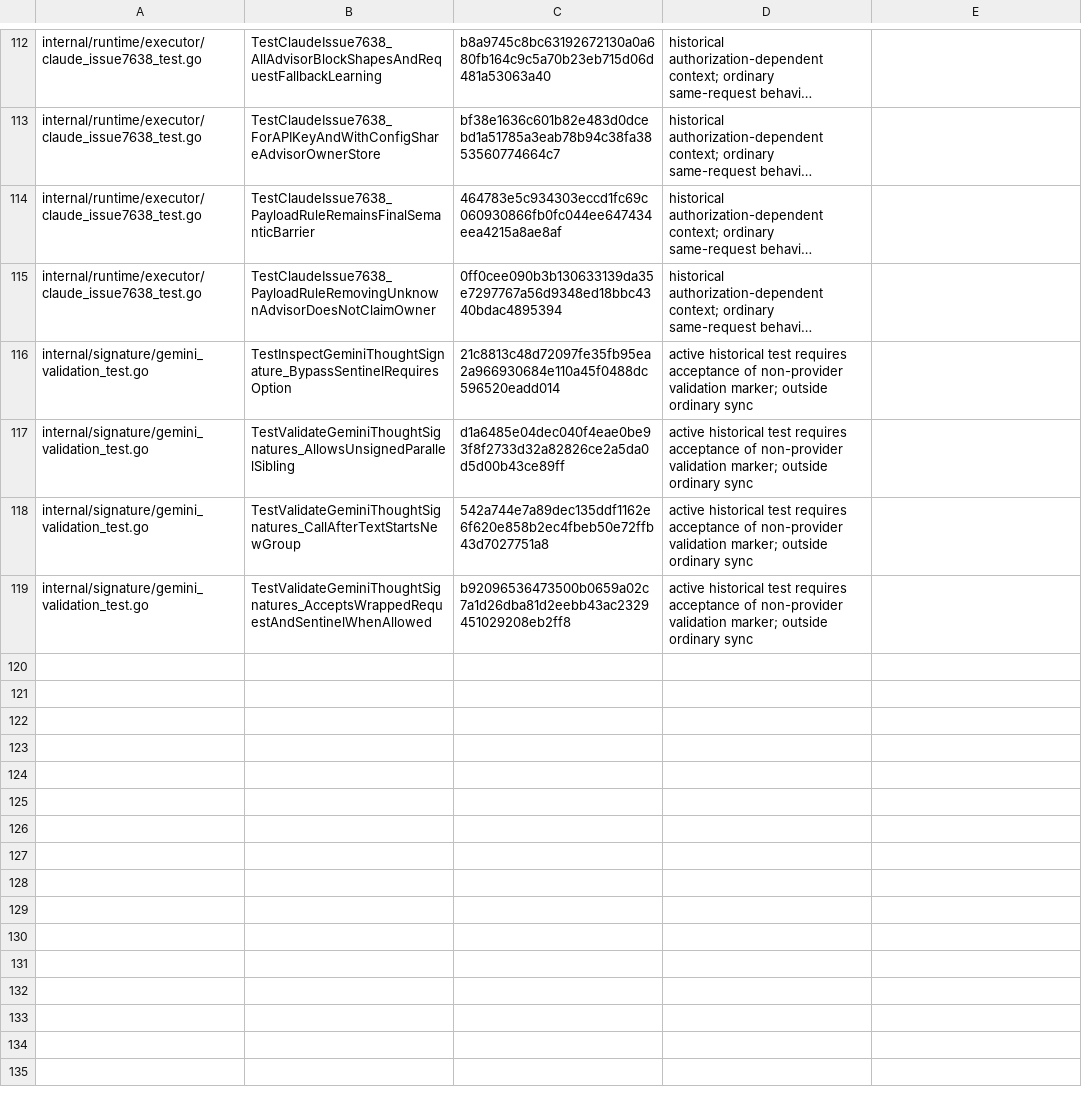
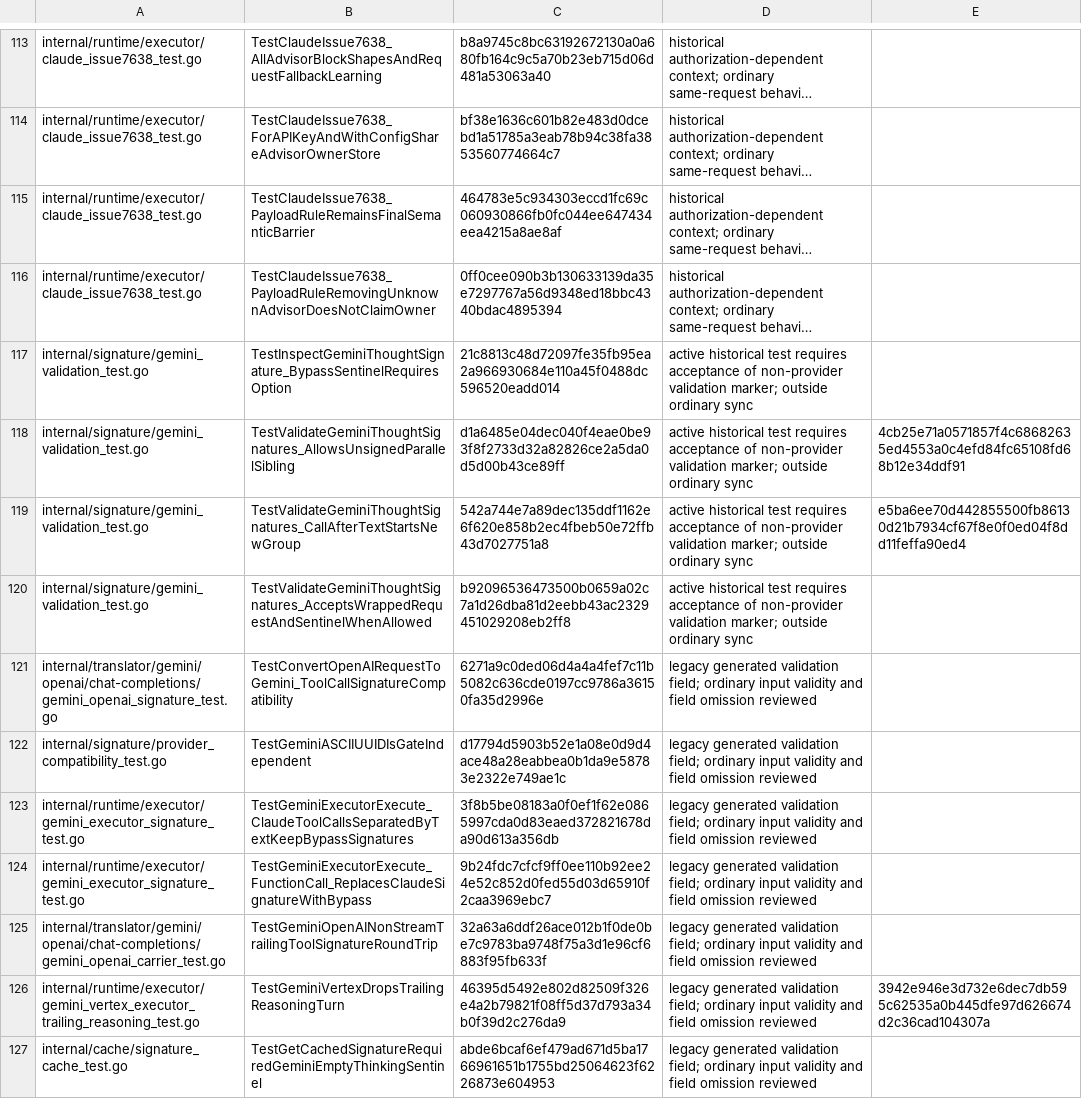
Before and after one commit to 0xTract0r/CLIProxyAPIPlus, a TSV file: .github/scripts/upstream-sync-retired-tests.tsv, drawn as a sheet; only a part is shown, gaps mark what is left out; long unchanged cells end in …; addresses are those after the commit; the diff covers the shown part only; the diff names each change by its address in the sheet, - before the commit and + after, or states it on an @@ line.

Commit message:
ci: verify exact reviewed replacements for retired test bodies

```diff
--- a/.github/scripts/upstream-sync-retired-tests.tsv
+++ b/.github/scripts/upstream-sync-retired-tests.tsv
-E118: (empty)
+E118: 4cb25e71a0571857f4c68682635ed4553a0c4efd84fc65108fd68b12e34ddf91
-E119: (empty)
+E119: e5ba6ee70d442855500fb86130d21b7934cf67f8e0f0ed04f8dd11feffa90ed4
+row 121: internal/translator/gemini/openai/chat-completions/gemini_openai_signature_test.go | TestConvertOpenAIRequestToGemini_ToolCallSignatureCompatibility | 6271a9c0ded06d4a4a4fef7c11b5082c636cde0197cc9786a36150fa35d2996e | legacy generated validation field; ordinary input validity and field omission reviewed
+row 122: internal/signature/provider_compatibility_test.go | TestGeminiASCIIUUIDIsGateIndependent | d17794d5903b52e1a08e0d9d4ace48a28eabbea0b1da9e58783e2322e749ae1c | legacy generated validation field; ordinary input validity and field omission reviewed
+row 123: internal/runtime/executor/gemini_executor_signature_test.go | TestGeminiExecutorExecute_ClaudeToolCallsSeparatedByTextKeepBypassSignatures | 3f8b5be08183a0f0ef1f62e0865997cda0d83eaed372821678da90d613a356db | legacy generated validation field; ordinary input validity and field omission reviewed
+row 124: internal/runtime/executor/gemini_executor_signature_test.go | TestGeminiExecutorExecute_FunctionCall_ReplacesClaudeSignatureWithBypass | 9b24fdc7cfcf9ff0ee110b92ee24e52c852d0fed55d03d65910f2caa3969ebc7 | legacy generated validation field; ordinary input validity and field omission reviewed
+row 125: internal/translator/gemini/openai/chat-completions/gemini_openai_carrier_test.go | TestGeminiOpenAINonStreamTrailingToolSignatureRoundTrip | 32a63a6ddf26ace012b1f0de0be7c9783ba9748f75a3d1e96cf6883f95fb633f | legacy generated validation field; ordinary input validity and field omission reviewed
+row 126: internal/runtime/executor/gemini_vertex_executor_trailing_reasoning_test.go | TestGeminiVertexDropsTrailingReasoningTurn | 46395d5492e802d82509f326e4a2b79821f08ff5d37d793a34b0f39d2c276da9 | legacy generated validation field; ordinary input validity and field omission reviewed | 3942e946e3d732e6dec7db595c62535a0b445dfe97d626674d2c36cad104307a
+row 127: internal/cache/signature_cache_test.go | TestGetCachedSignatureRequiredGeminiEmptyThinkingSentinel | abde6bcaf6ef479ad671d5ba1766961651b1755bd25064623f6226873e604953 | legacy generated validation field; ordinary input validity and field omission reviewed
```
Also changed, not shown: 11 added rows elsewhere in this file, 2 other files.
